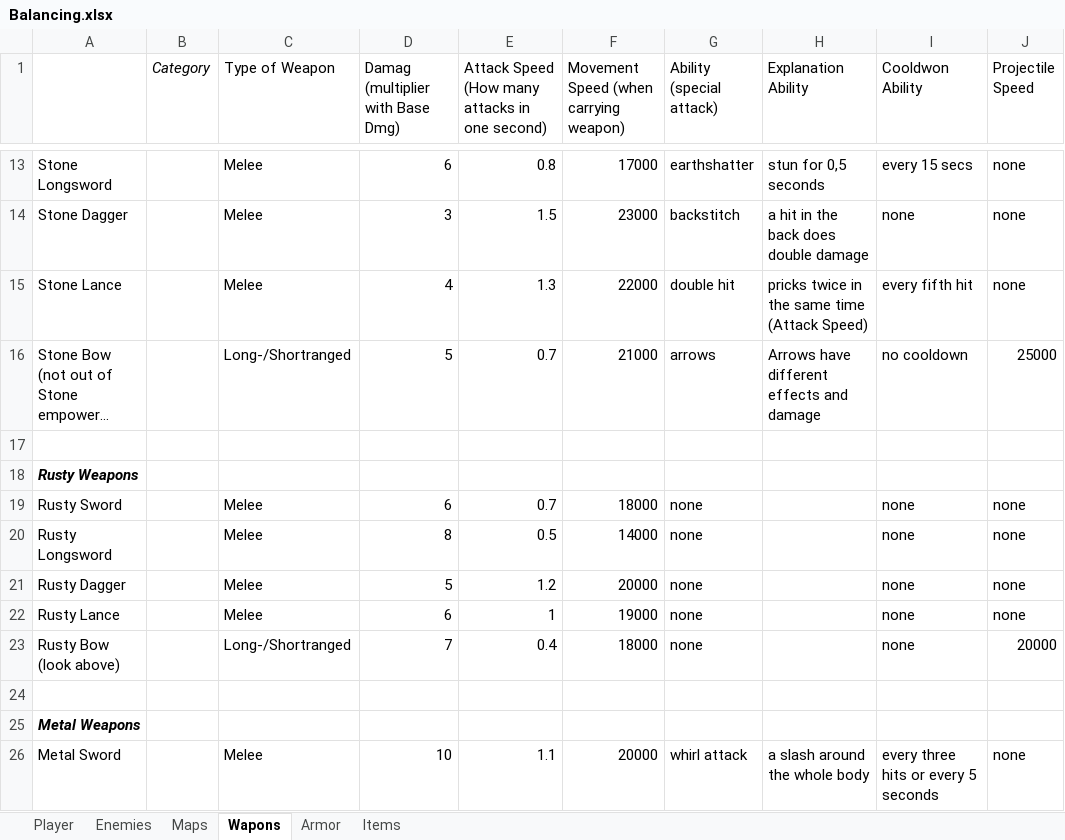
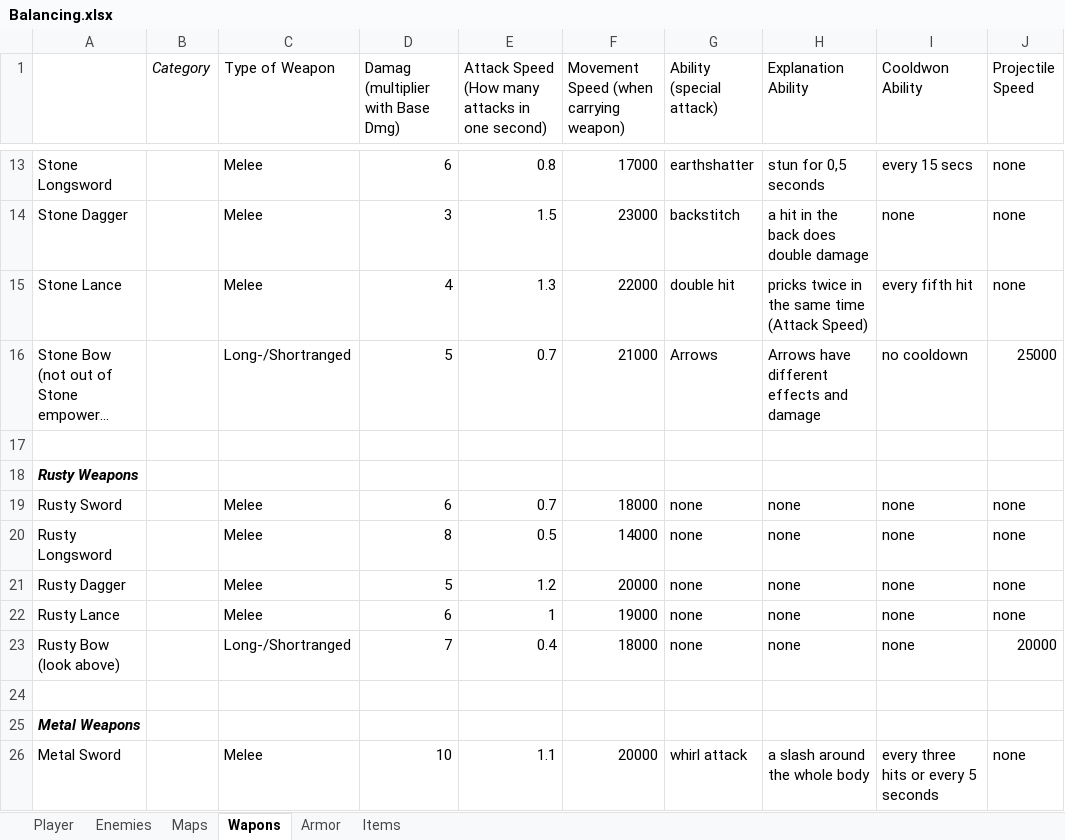
Before and after one commit to SucculentEntertainment/Split-Soul-Godot, an Excel workbook: Story/Balancing.xlsx, sheet Wapons, drawn as a sheet; only a part is shown, gaps mark what is left out; long unchanged cells end in …; values as stored, in another font and other column widths than the file's, no borders; the diff covers the shown part only; the diff names each change by its address in the sheet, - before the commit and + after, or states it on an @@ line.

```diff
--- a/Story/Balancing.xlsx (sheet Wapons)
+++ b/Story/Balancing.xlsx (sheet Wapons)
-G16 (Ability (special attack)): arrows
+G16 (Ability (special attack)): Arrows
-H19:H23 (Explanation Ability): (empty)
+H19:H23 (Explanation Ability): none
```
Also changed, not shown: 17 added rows and 2 edited cells elsewhere in this sheet.
